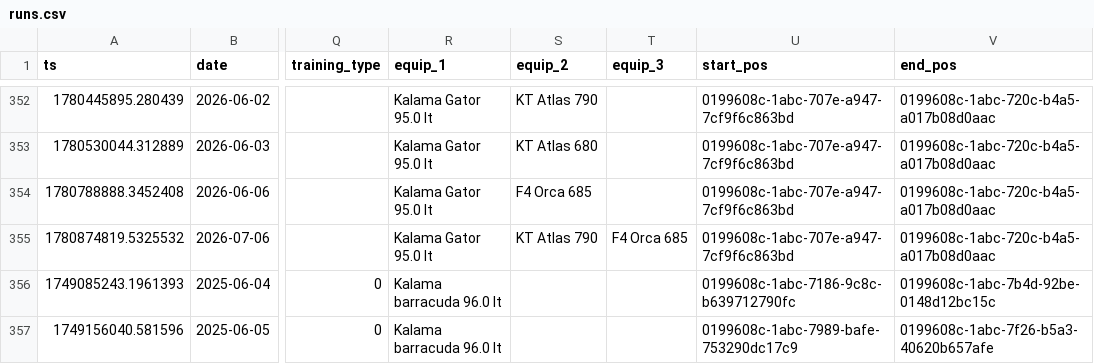
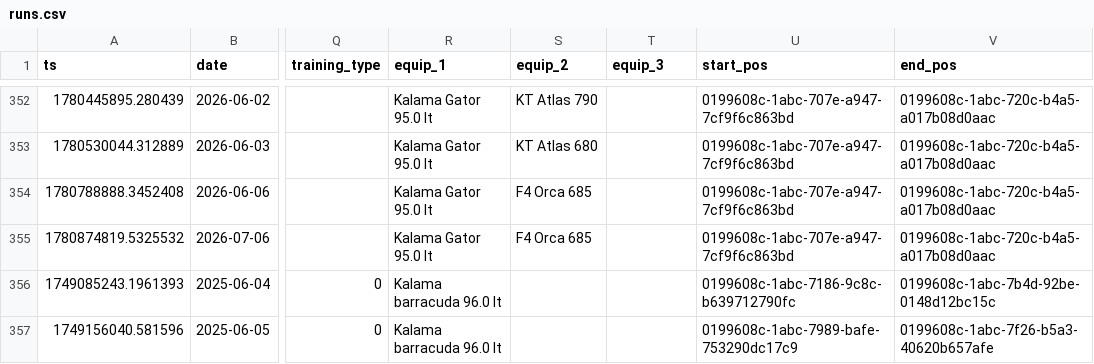
Before and after one commit to dustin/dwp, a CSV file: web/src/data/runs.csv, drawn as a sheet; only a part is shown, gaps mark what is left out; the diff names each change by its address in the sheet, - before the commit and + after, or states it on an @@ line.

Commit message:
Fixed a bad equipment log

```diff
--- a/web/src/data/runs.csv
+++ b/web/src/data/runs.csv
-S355 (equip_2): KT Atlas 790
+S355 (equip_2): F4 Orca 685
-T355 (equip_3): F4 Orca 685
+T355 (equip_3): (empty)
```
